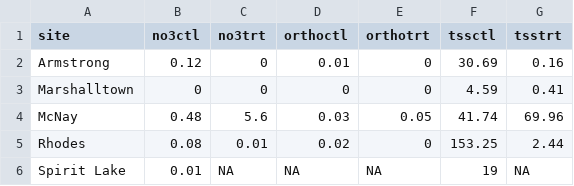
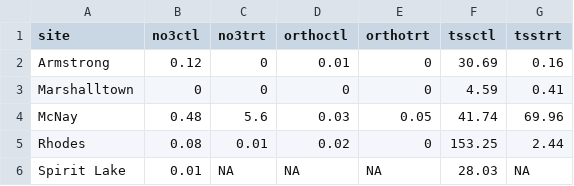
Before and after one commit to wittec/prairiestrips, a CSV file: tables/nutrients2017.csv, drawn as a sheet.

Commit message:
Updated with water quality data and updated the markdown tables and figures file too.

```diff
--- a/tables/nutrients2017.csv
+++ b/tables/nutrients2017.csv
@@ -5,2 +5,2 @@
 "Rhodes",0.08,0.01,0.02,0,153.25,2.44
-"Spirit Lake ",0.01,NA,NA,NA,19,NA
+"Spirit Lake ",0.01,NA,NA,NA,28.03,NA
```
Also changed, not shown: tables/nutrients2016.csv, tables/nutrients2018sitecodes.csv, 13 other files.
